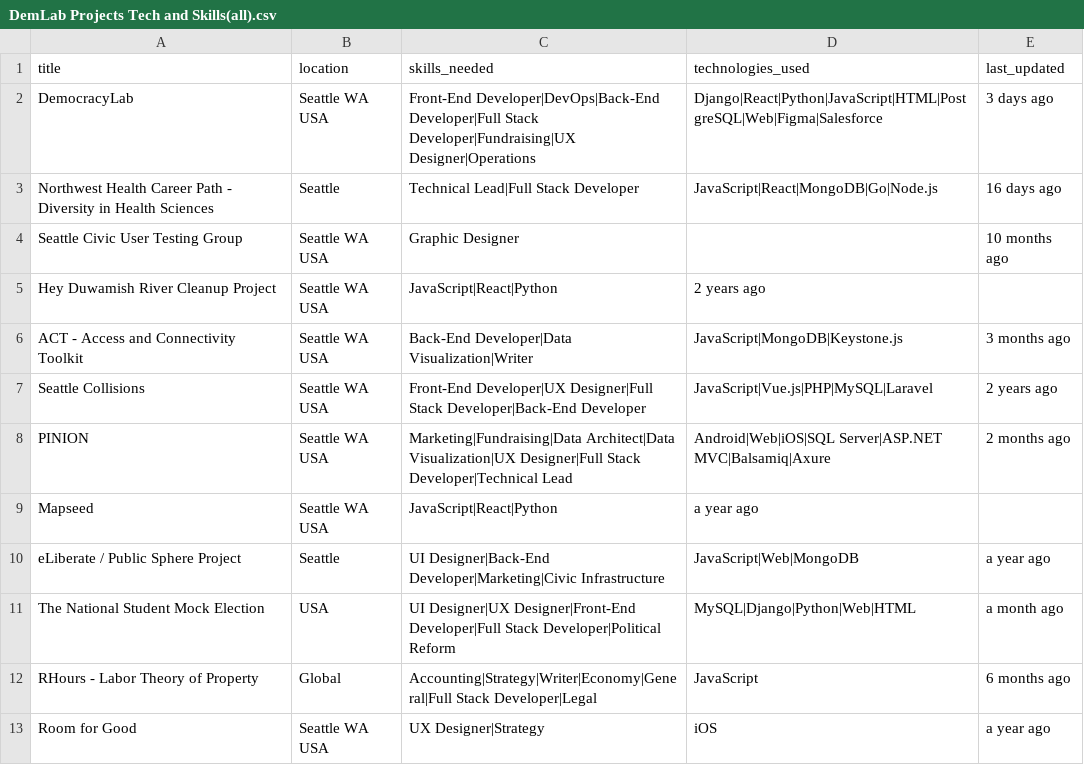
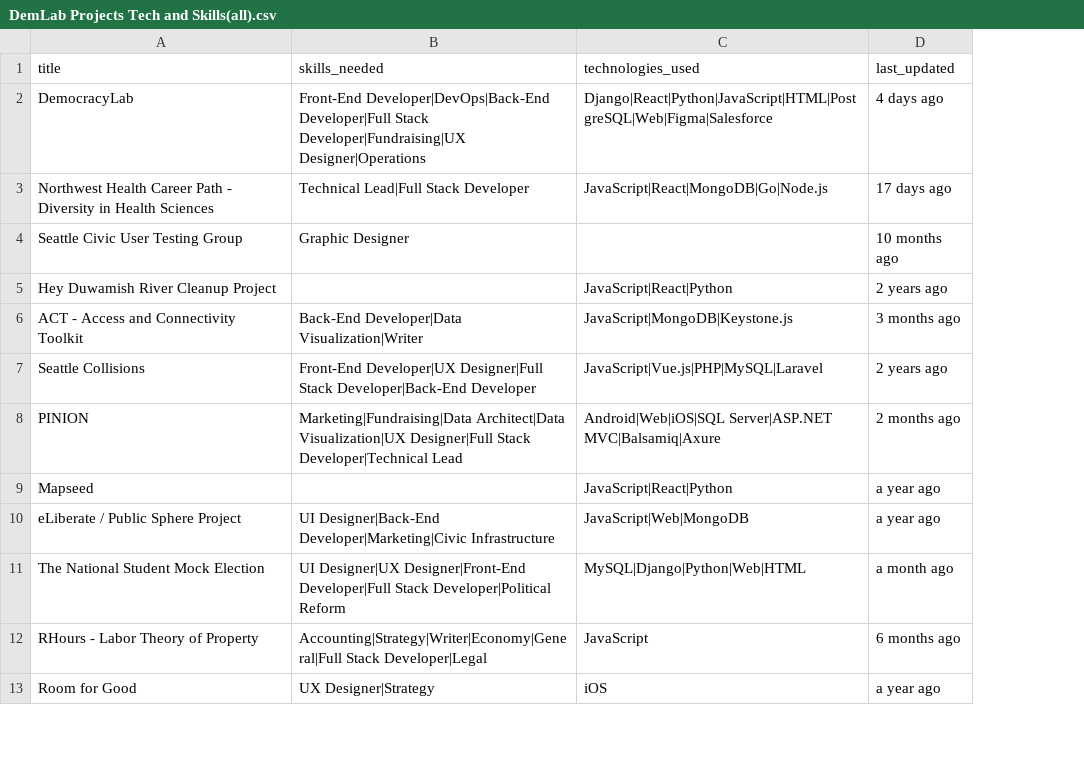
Before and after one commit to kailanak1/marketing-skill-scrape, a CSV file: DemLab Projects Tech and Skills(all).csv, drawn as a sheet; only a part is shown; removed rows and columns are numbered as before the commit, all else as after; the diff covers the shown part only; the diff names each change by its address in the sheet, - before the commit and + after, or states it on an @@ line.

```diff
--- a/DemLab Projects Tech and Skills(all).csv
+++ b/DemLab Projects Tech and Skills(all).csv
-column B (location), rows 2-13: Seattle WA USA | Seattle | Seattle WA USA | Seattle WA USA | Seattle WA USA | Seattle WA USA | Seattle WA USA | Seattle WA USA | Seattle | USA | Global | Seattle WA USA
-D2 (last_updated): 3 days ago
+D2 (last_updated): 4 days ago
-D3 (last_updated): 16 days ago
+D3 (last_updated): 17 days ago
-B5 (skills_needed): JavaScript|React|Python
+B5 (skills_needed): (empty)
-C5 (technologies_used): 2 years ago
+C5 (technologies_used): JavaScript|React|Python
-D5 (last_updated): (empty)
+D5 (last_updated): 2 years ago
-B9 (skills_needed): JavaScript|React|Python
+B9 (skills_needed): (empty)
-C9 (technologies_used): a year ago
+C9 (technologies_used): JavaScript|React|Python
-D9 (last_updated): (empty)
+D9 (last_updated): a year ago
```
Also changed, not shown: 8 added rows and 14 edited cells elsewhere in this file, 2 other files.
